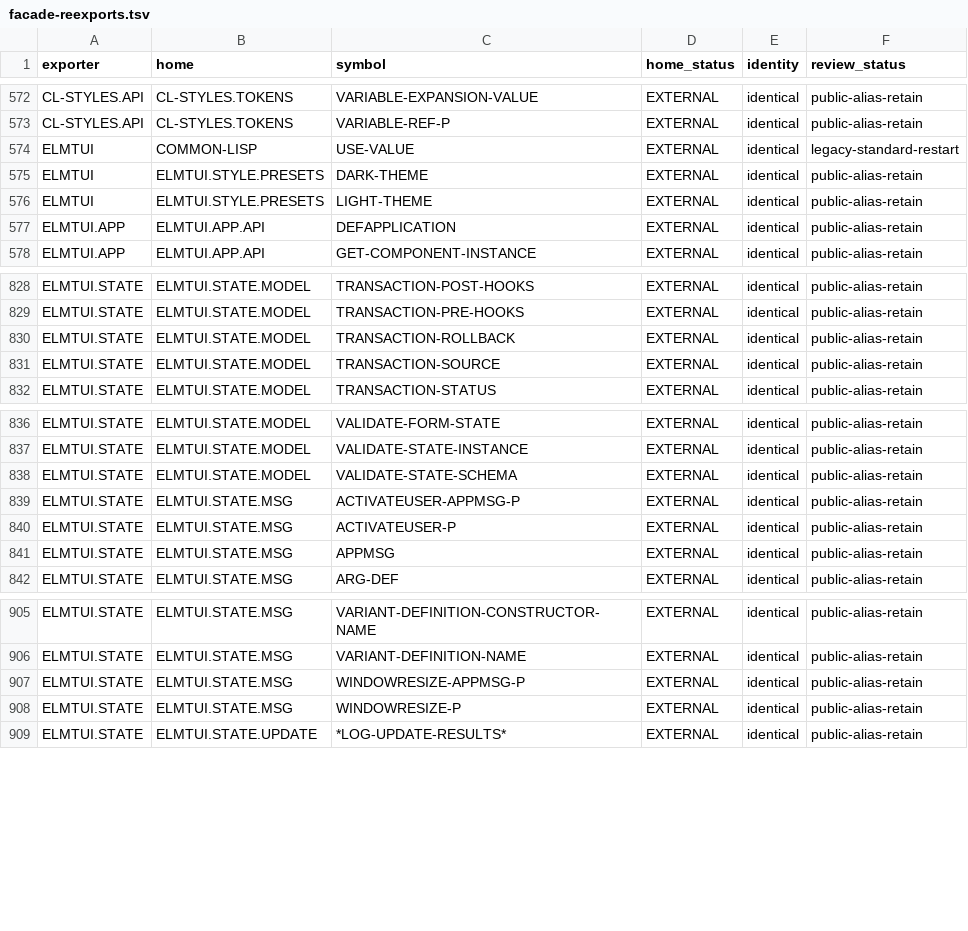
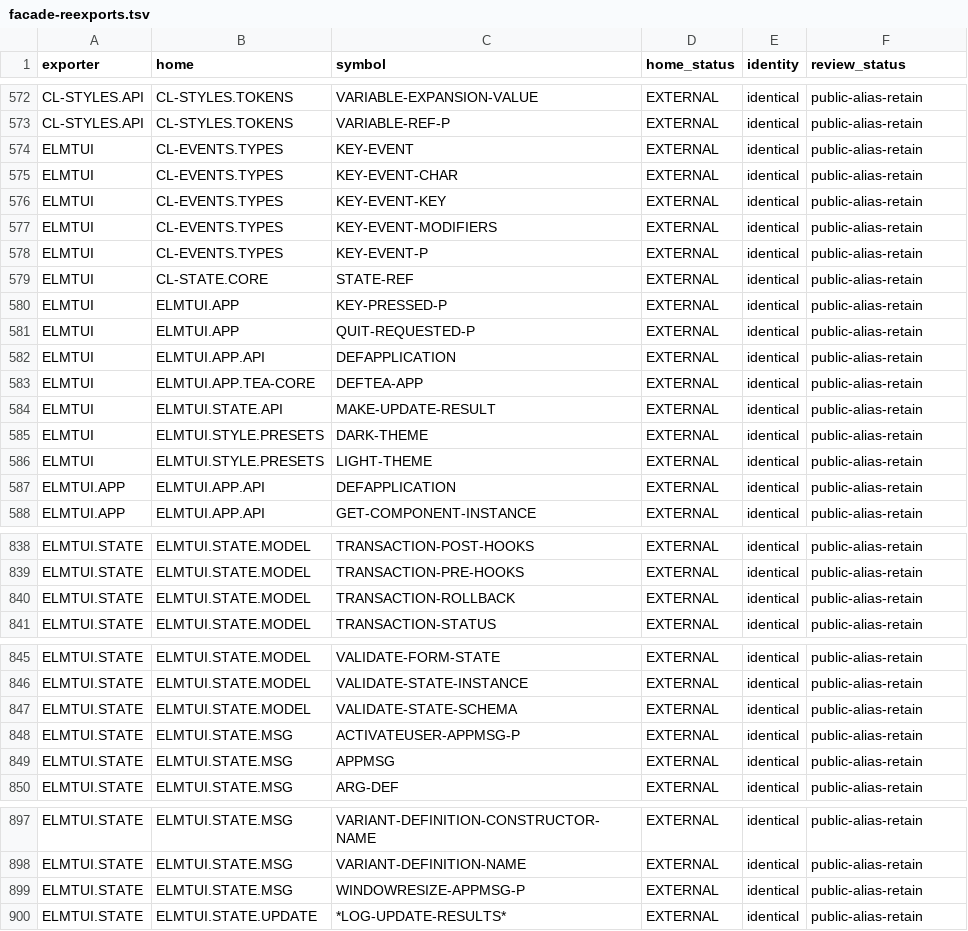
Before and after one commit to fkr-0/elmtui, a TSV file: docs/architecture/facade-reexports.tsv, drawn as a sheet; only a part is shown, gaps mark what is left out; the diff covers the shown part only.

Commit message:
refactor(api)!: remove exported names that were never defined
88 exported symbols across 21 packages named no function, macro,
variable, class or type, including DEFMSG's undefined <variant>-p
names, STATECHANGEMSG, TRANSACTION-SOURCE, elmtui.view.core's
vbox/hbox/text/... helpers, nine elmtui.pipeline stage names, eight
elmtui.view.geo shapes, terminal canvas names and the urxvt backend's
own INITIALIZE-BACKEND (its method is on elmtui.platform.api's). They
are no longer exported.

scripts/audit-api-bindings.lisp now recognises symbol macros
(*SHUTDOWN-REQUESTED*) and registered message/model schema names
(APPMSG, FORM-STATE), and the api_bindings gate allows 0 unbound
exports. The facade manifest and review are refreshed.

BREAKING CHANGE: the removed names are no longer exported. They were
unbound; DEFMSG predicates are named <variant>-<message>-p.

```diff
--- a/docs/architecture/facade-reexports.tsv
+++ b/docs/architecture/facade-reexports.tsv
@@ -573,3 +573,13 @@ CL-STYLES.API	CL-STYLES.TOKENS	VARIABLE-EXPANSION-VALUE	EXTERNAL	identical	publi
 CL-STYLES.API	CL-STYLES.TOKENS	VARIABLE-REF-P	EXTERNAL	identical	public-alias-retain
-ELMTUI	COMMON-LISP	USE-VALUE	EXTERNAL	identical	legacy-standard-restart
+ELMTUI	CL-EVENTS.TYPES	KEY-EVENT	EXTERNAL	identical	public-alias-retain
+ELMTUI	CL-EVENTS.TYPES	KEY-EVENT-CHAR	EXTERNAL	identical	public-alias-retain
+ELMTUI	CL-EVENTS.TYPES	KEY-EVENT-KEY	EXTERNAL	identical	public-alias-retain
+ELMTUI	CL-EVENTS.TYPES	KEY-EVENT-MODIFIERS	EXTERNAL	identical	public-alias-retain
+ELMTUI	CL-EVENTS.TYPES	KEY-EVENT-P	EXTERNAL	identical	public-alias-retain
+ELMTUI	CL-STATE.CORE	STATE-REF	EXTERNAL	identical	public-alias-retain
+ELMTUI	ELMTUI.APP	KEY-PRESSED-P	EXTERNAL	identical	public-alias-retain
+ELMTUI	ELMTUI.APP	QUIT-REQUESTED-P	EXTERNAL	identical	public-alias-retain
+ELMTUI	ELMTUI.APP.API	DEFAPPLICATION	EXTERNAL	identical	public-alias-retain
+ELMTUI	ELMTUI.APP.TEA-CORE	DEFTEA-APP	EXTERNAL	identical	public-alias-retain
+ELMTUI	ELMTUI.STATE.API	MAKE-UPDATE-RESULT	EXTERNAL	identical	public-alias-retain
 ELMTUI	ELMTUI.STYLE.PRESETS	DARK-THEME	EXTERNAL	identical	public-alias-retain
@@ -830,3 +840,2 @@ ELMTUI.STATE	ELMTUI.STATE.MODEL	TRANSACTION-PRE-HOOKS	EXTERNAL	identical	public-
 ELMTUI.STATE	ELMTUI.STATE.MODEL	TRANSACTION-ROLLBACK	EXTERNAL	identical	public-alias-retain
-ELMTUI.STATE	ELMTUI.STATE.MODEL	TRANSACTION-SOURCE	EXTERNAL	identical	public-alias-retain
 ELMTUI.STATE	ELMTUI.STATE.MODEL	TRANSACTION-STATUS	EXTERNAL	identical	public-alias-retain
@@ -839,3 +848,2 @@ ELMTUI.STATE	ELMTUI.STATE.MODEL	VALIDATE-STATE-SCHEMA	EXTERNAL	identical	public-
 ELMTUI.STATE	ELMTUI.STATE.MSG	ACTIVATEUSER-APPMSG-P	EXTERNAL	identical	public-alias-retain
-ELMTUI.STATE	ELMTUI.STATE.MSG	ACTIVATEUSER-P	EXTERNAL	identical	public-alias-retain
 ELMTUI.STATE	ELMTUI.STATE.MSG	APPMSG	EXTERNAL	identical	public-alias-retain
@@ -907,3 +899,2 @@ ELMTUI.STATE	ELMTUI.STATE.MSG	VARIANT-DEFINITION-NAME	EXTERNAL	identical	public-
 ELMTUI.STATE	ELMTUI.STATE.MSG	WINDOWRESIZE-APPMSG-P	EXTERNAL	identical	public-alias-retain
-ELMTUI.STATE	ELMTUI.STATE.MSG	WINDOWRESIZE-P	EXTERNAL	identical	public-alias-retain
 ELMTUI.STATE	ELMTUI.STATE.UPDATE	*LOG-UPDATE-RESULTS*	EXTERNAL	identical	public-alias-retain
```
Also changed, not shown: 16 removed rows elsewhere in this file, 25 other files.
